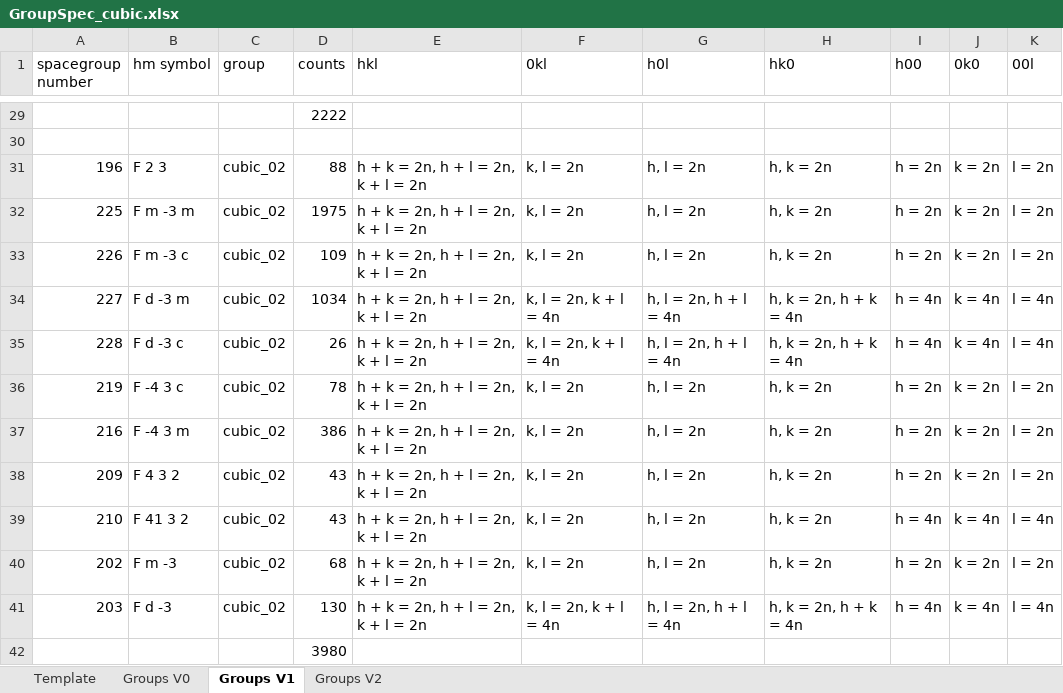
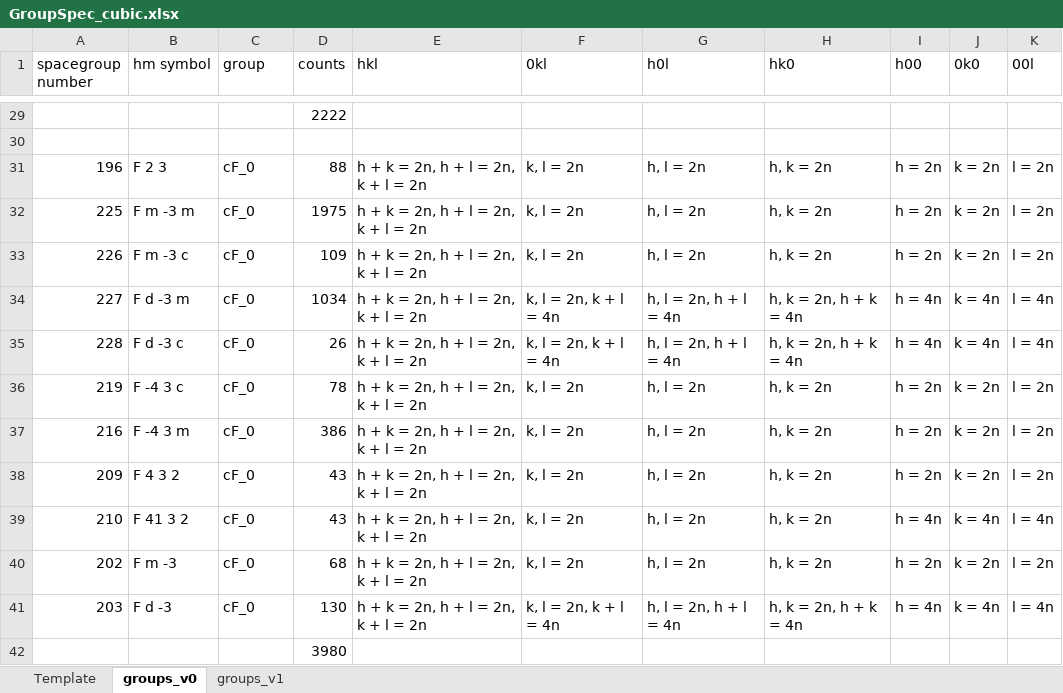
Before and after one commit to dwmoreau/MLI, an Excel workbook: data/GroupSpec_cubic.xlsx, sheet groups_v0, drawn as a sheet; only a part is shown, gaps mark what is left out; values as stored, in another font and other column widths than the file's, no borders; the diff covers the shown part only; the diff names each change by its address in the sheet, - before the commit and + after, or states it on an @@ line.

```diff
--- a/data/GroupSpec_cubic.xlsx (sheet groups_v0)
+++ b/data/GroupSpec_cubic.xlsx (sheet groups_v0)
-sheet tab: Groups V1
+sheet tab: groups_v0
-sheet tab: Groups V0
-sheet tab: Groups V2
+sheet tab: groups_v1
-C31:C41 (group): cubic_02
+C31:C41 (group): cF_0
```
Also changed, not shown: 8 added rows, 8 removed rows and 17 edited cells elsewhere in this sheet, data/GroupSpec_monoclinic.xlsx, data/GroupSpec_tetragonal.xlsx, 22 other files.
